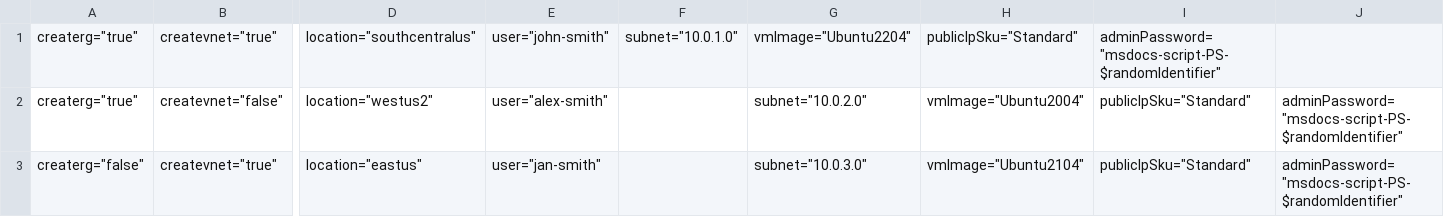
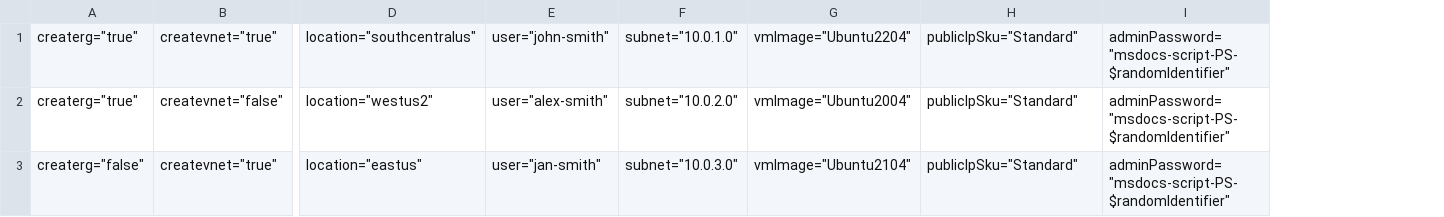
Before and after one commit to Azure-Samples/azure-cli-samples, a CSV file: create-resources-at-scale/resource-metadata.csv, drawn as a sheet; only a part is shown, gaps mark what is left out; removed rows and columns are numbered as before the commit, all else as after; the diff names each change by its address in the sheet, - before the commit and + after, or states it on an @@ line.

Commit message:
Update resource-metadata.csv

```diff
--- a/create-resources-at-scale/resource-metadata.csv
+++ b/create-resources-at-scale/resource-metadata.csv
-column G, rows 1-3: vmImage="Ubuntu2204" | subnet="10.0.2.0" | subnet="10.0.3.0"
-G1: publicIpSku="Standard"
+G1: vmImage="Ubuntu2204"
-H1: adminPassword="msdocs-script-PS-$randomIdentifier"
+H1: publicIpSku="Standard"
-I1: (empty)
+I1: adminPassword="msdocs-script-PS-$randomIdentifier"
-F2: (empty)
+F2: subnet="10.0.2.0"
-F3: (empty)
+F3: subnet="10.0.3.0"
```
